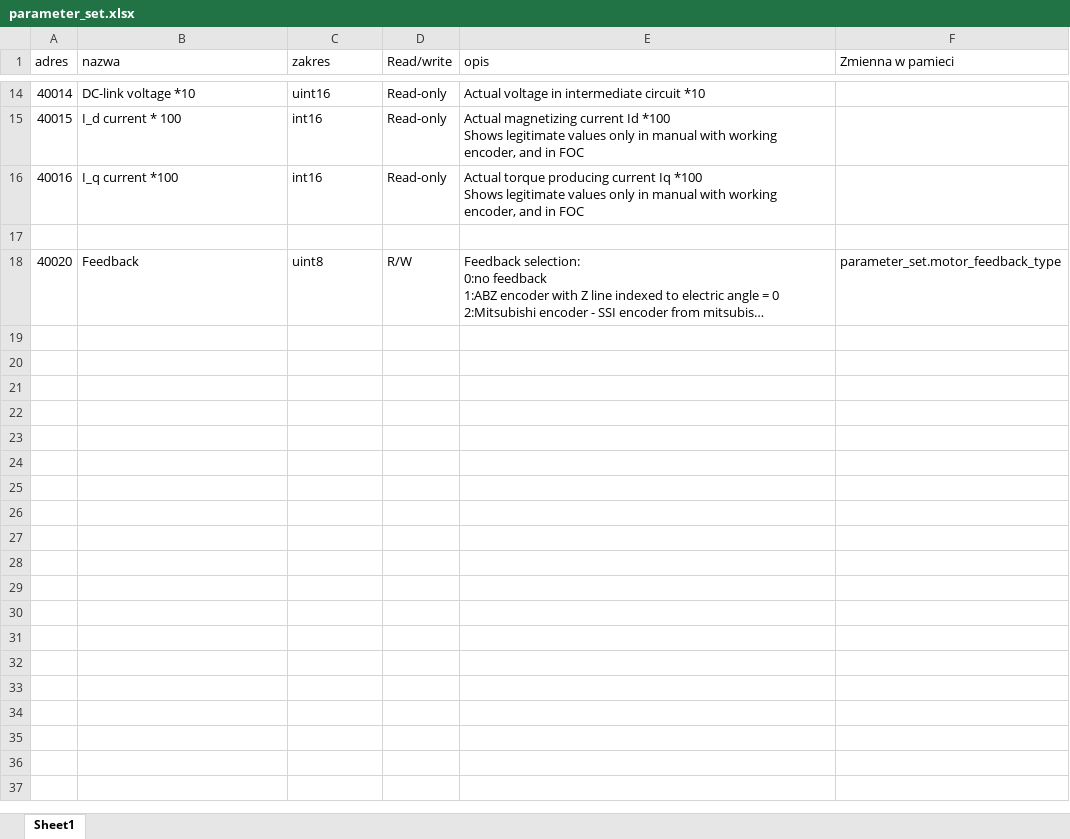
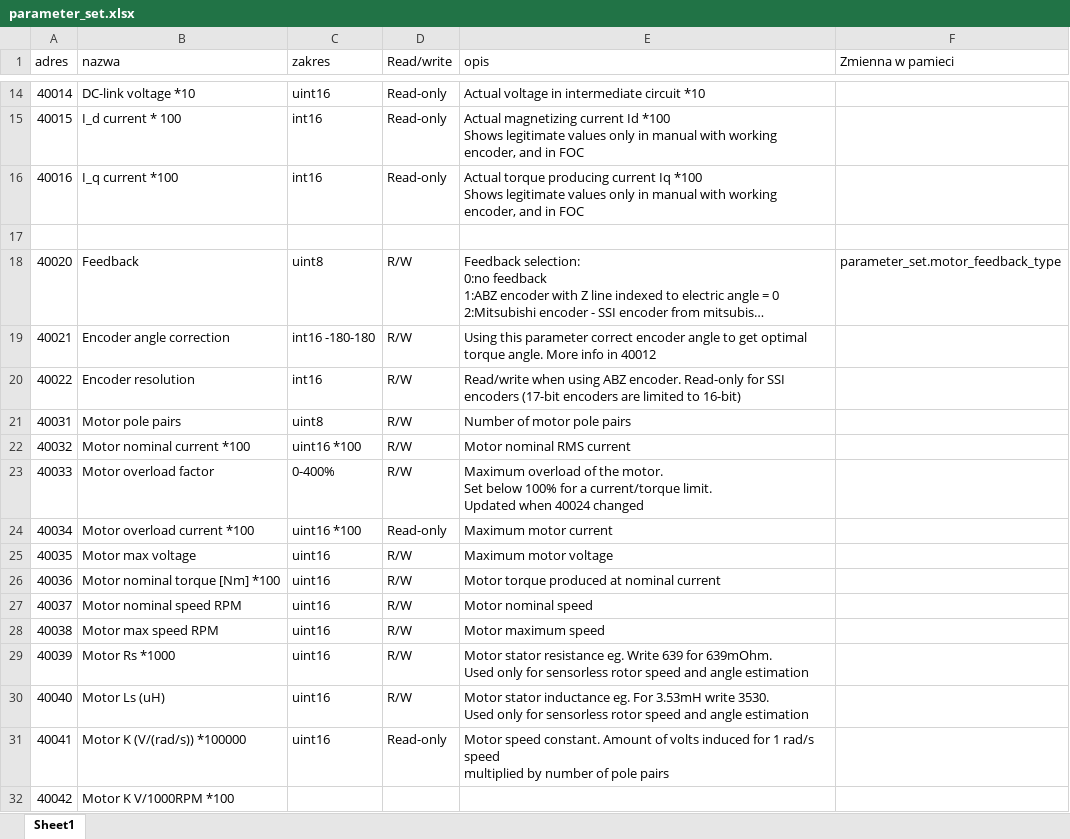
Before and after one commit to wiciu15/servosoft, an Excel workbook: servo401/parameter_set.xlsx, sheet Sheet1, drawn as a sheet; only a part is shown, gaps mark what is left out; long unchanged cells end in …; values as stored, in another font and other column widths than the file's, no borders; ↵ is a line break in a cell; the diff names each change by its address in the sheet, - before the commit and + after, or states it on an @@ line.

Commit message:
mitsubishi encoder rework
full duplex encoders now can operate with half-duplex transceivers. Added identification to more motor families.

```diff
--- a/servo401/parameter_set.xlsx (sheet Sheet1)
+++ b/servo401/parameter_set.xlsx (sheet Sheet1)
+row 19: 40021 | Encoder angle correction | int16 -180-180 | R/W | Using this parameter correct encoder angle to get optimal torque angle. More info in 40012
+row 20: 40022 | Encoder resolution | int16 | R/W | Read/write when using ABZ encoder. Read-only for SSI encoders (17-bit encoders are limited to 16-bit)
+row 21: 40031 | Motor pole pairs | uint8 | R/W | Number of motor pole pairs
+row 22: 40032 | Motor nominal current *100 | uint16 *100 | R/W | Motor nominal RMS current
+row 23: 40033 | Motor overload factor | 0-400% | R/W | Maximum overload of the motor. ↵ Set below 100% for a current/torque limit. ↵ Updated when 40024 changed
+row 24: 40034 | Motor overload current *100 | uint16 *100 | Read-only | Maximum motor current
+row 25: 40035 | Motor max voltage | uint16 | R/W | Maximum motor voltage
+row 26: 40036 | Motor nominal torque [Nm] *100 | uint16 | R/W | Motor torque produced at nominal current
+row 27: 40037 | Motor nominal speed RPM | uint16 | R/W | Motor nominal speed
+row 28: 40038 | Motor max speed RPM | uint16 | R/W | Motor maximum speed
+row 29: 40039 | Motor Rs *1000 | uint16 | R/W | Motor stator resistance eg. Write 639 for 639mOhm. ↵ Used only for sensorless rotor speed and angle estimation
+row 30: 40040 | Motor Ls (uH) | uint16 | R/W | Motor stator inductance eg. For 3.53mH write 3530. ↵ Used only for sensorless rotor speed and angle estimation
+row 31: 40041 | Motor K (V/(rad/s)) *100000 | uint16 | Read-only | Motor speed constant. Amount of volts induced for 1 rad/s speed ↵ multiplied by number of pole pairs
+row 32: 40042 | Motor K V/1000RPM *100
```
Also changed, not shown: 7 other files.
